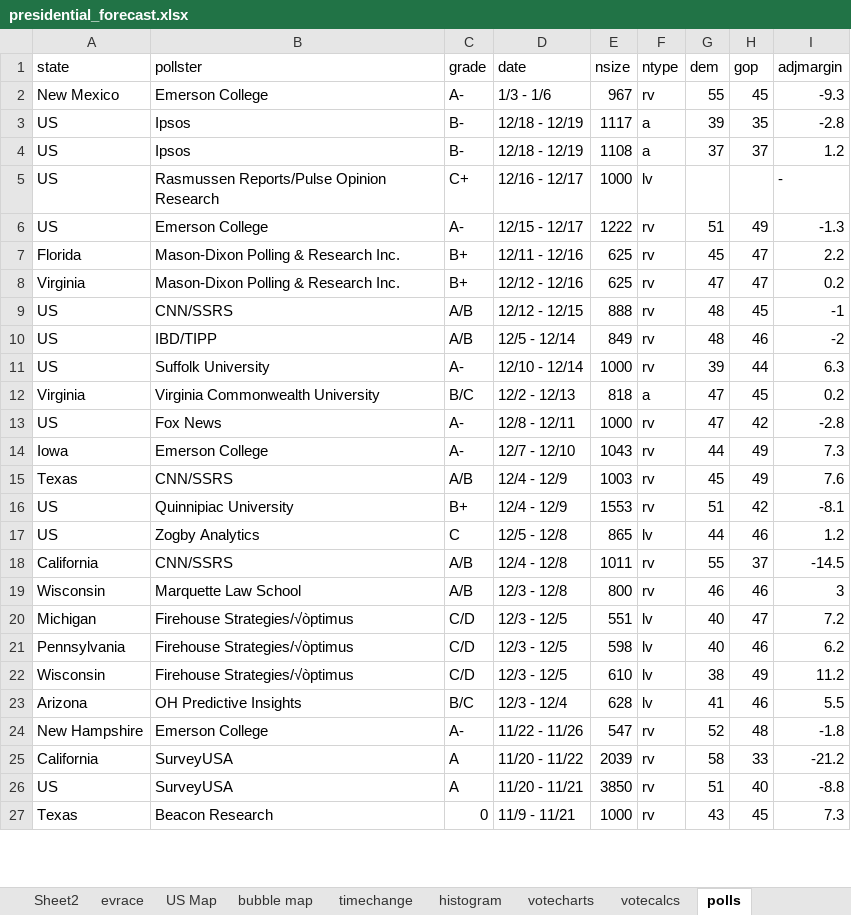
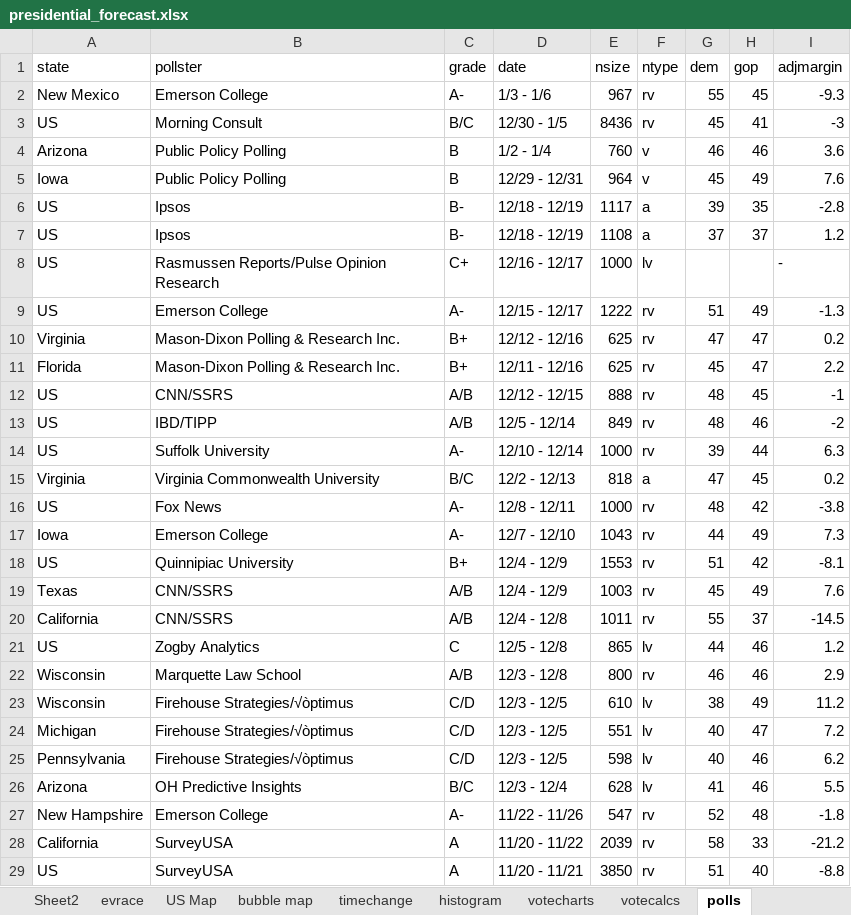
Before and after one commit to ben2vec/jhkforecasts, an Excel workbook: presidential_forecast.xlsx, sheet polls, drawn as a sheet; only a part is shown; the shorter side is filled out with more unchanged rows; values as stored, in another font and other column widths than the file's, no borders; addresses are those after the commit; the diff covers the shown part only; the diff names each change by its address in the sheet, - before the commit and + after, or states it on an @@ line.

```diff
--- a/presidential_forecast.xlsx (sheet polls)
+++ b/presidential_forecast.xlsx (sheet polls)
+row 3: US | Morning Consult | B/C | 12/30 - 1/5 | 8436 | rv | 45 | 41 | -3
+row 4: Arizona | Public Policy Polling | B | 1/2 - 1/4 | 760 | v | 46 | 46 | 3.6
+row 5: Iowa | Public Policy Polling | B | 12/29 - 12/31 | 964 | v | 45 | 49 | 7.6
@@ row 8 moved to row 10: Virginia @@
-G16 (dem): 47
+G16 (dem): 48
-I16 (adjmargin): -2.8
+I16 (adjmargin): -3.8
@@ row 16 moved to row 18: US @@
@@ row 18 moved to row 20: California @@
-I22 (adjmargin): 3
+I22 (adjmargin): 2.9
@@ row 22 moved to row 23: Wisconsin @@
```
Also changed, not shown: 14 added rows, 17 removed rows, 33 moved rows and 54 edited cells elsewhere in this sheet, sheet timechange, sheet histogram, sheet Sheet2, sheet votecalcs, sheet evrace, sheet votecharts, 5 more sheets, formulas that keep their value, 12 other files.
